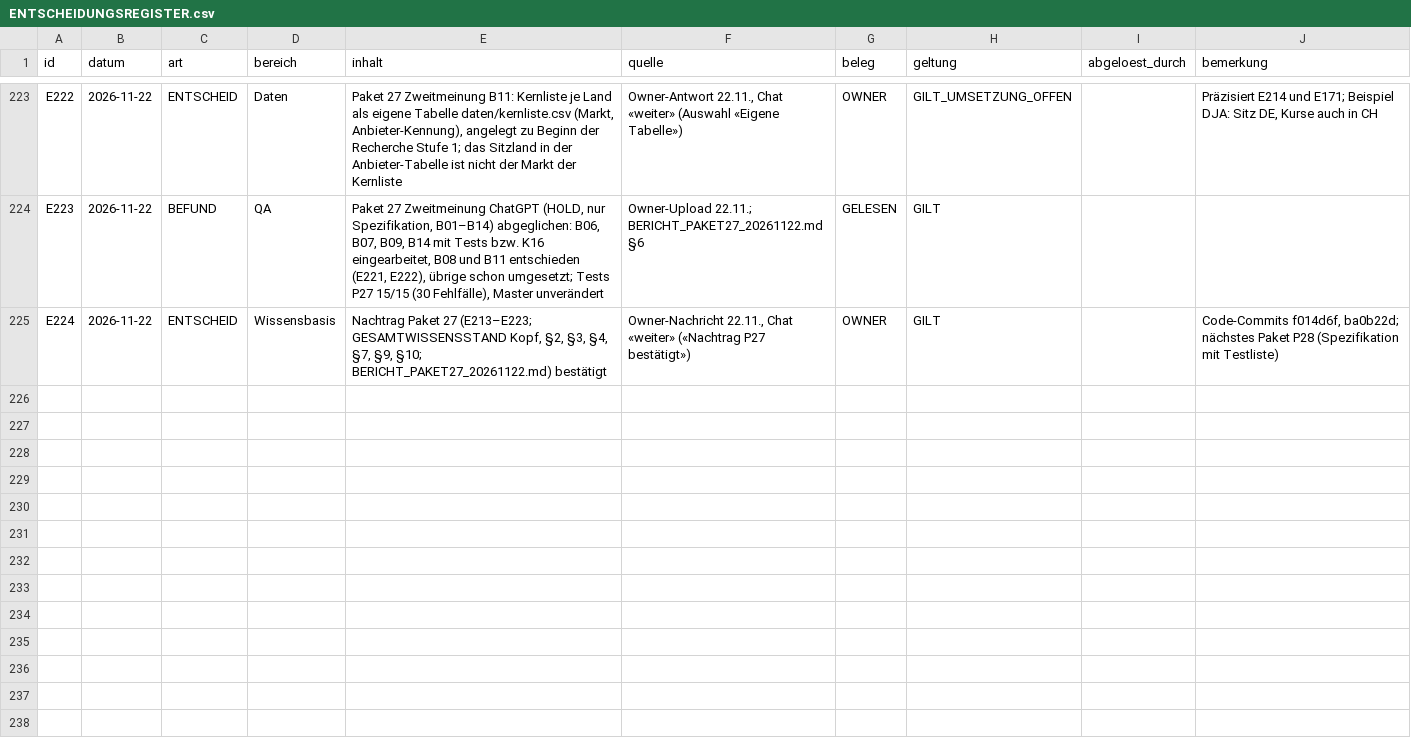
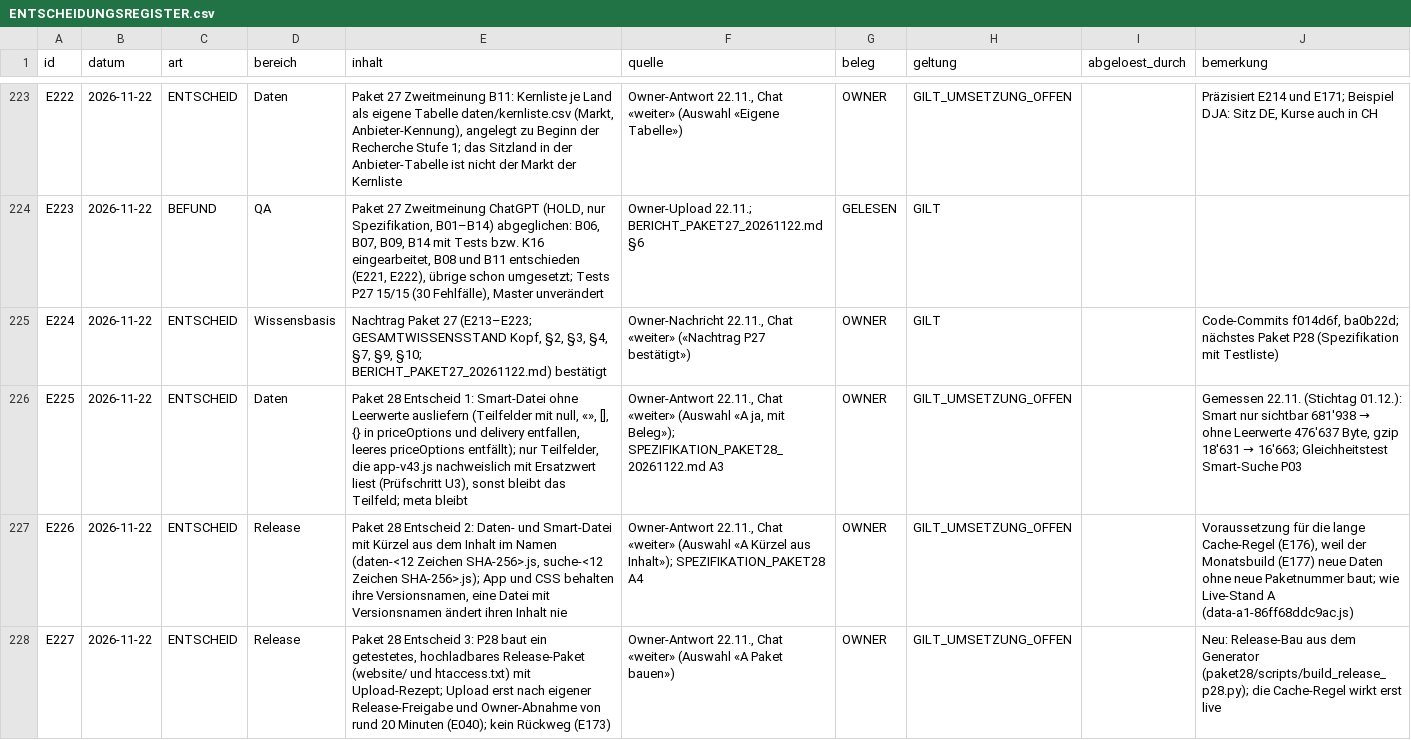
Before and after one commit to george-sarpong/weiterbildungsradar-journalismus, a CSV file: claude-work/wissensbasis/ENTSCHEIDUNGSREGISTER.csv, drawn as a sheet; only a part is shown, gaps mark what is left out; the diff covers the shown part only; the diff names each change by its address in the sheet, - before the commit and + after, or states it on an @@ line.

```diff
--- a/claude-work/wissensbasis/ENTSCHEIDUNGSREGISTER.csv
+++ b/claude-work/wissensbasis/ENTSCHEIDUNGSREGISTER.csv
+row 226: E225 | 2026-11-22 | ENTSCHEID | Daten | Paket 28 Entscheid 1: Smart-Datei ohne Leerwerte ausliefern (Teilfelder mit null, «», [], {} in priceOptions und delivery entfallen, leeres priceOptions entfällt); nur Teilfelder, die app-v43.js nachweislich mit Ersatzwert liest (Prüfschritt U3), sonst bleibt das Teilfeld; meta bleibt | Owner-Antwort 22.11., Chat «weiter» (Auswahl «A ja, mit Beleg»); SPEZIFIKATION_PAKET28_20261122.md A3 | OWNER | GILT_UMSETZUNG_OFFEN |  | Gemessen 22.11. (Stichtag 01.12.): Smart nur sichtbar 681'938 → ohne Leerwerte 476'637 Byte, gzip 18'631 → 16'663; Gleichheitstest Smart-Suche P03
+row 227: E226 | 2026-11-22 | ENTSCHEID | Release | Paket 28 Entscheid 2: Daten- und Smart-Datei mit Kürzel aus dem Inhalt im Namen (daten-<12 Zeichen SHA-256>.js, suche-<12 Zeichen SHA-256>.js); App und CSS behalten ihre Versionsnamen, eine Datei mit Versionsnamen ändert ihren Inhalt nie | Owner-Antwort 22.11., Chat «weiter» (Auswahl «A Kürzel aus Inhalt»); SPEZIFIKATION_PAKET28 A4 | OWNER | GILT_UMSETZUNG_OFFEN |  | Voraussetzung für die lange Cache-Regel (E176), weil der Monatsbuild (E177) neue Daten ohne neue Paketnummer baut; wie Live-Stand A (data-a1-86ff68ddc9ac.js)
+row 228: E227 | 2026-11-22 | ENTSCHEID | Release | Paket 28 Entscheid 3: P28 baut ein getestetes, hochladbares Release-Paket (website/ und htaccess.txt) mit Upload-Rezept; Upload erst nach eigener Release-Freigabe und Owner-Abnahme von rund 20 Minuten (E040); kein Rückweg (E173) | Owner-Antwort 22.11., Chat «weiter» (Auswahl «A Paket bauen») | OWNER | GILT_UMSETZUNG_OFFEN |  | Neu: Release-Bau aus dem Generator (paket28/scripts/build_release_p28.py); die Cache-Regel wirkt erst live
```
Also changed, not shown: 3 added rows elsewhere in this file, 3 other files.
